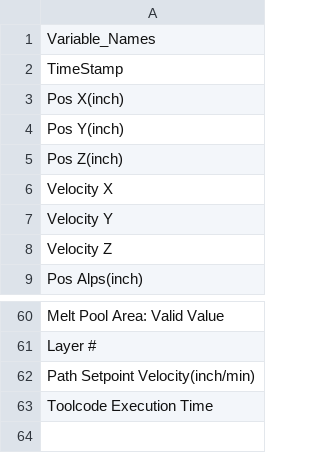
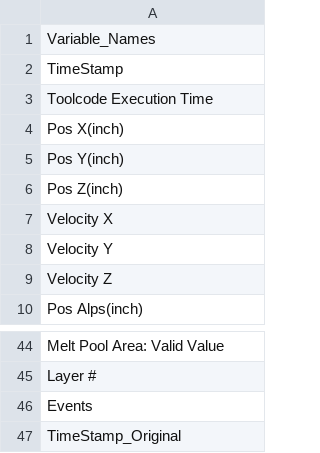
Before and after one commit to 11khanlon/DED_DIGITAL_ARCHITECTURE, a CSV file: cleaned_variable_names.csv, drawn as a sheet; only a part is shown, gaps mark what is left out; the diff covers the shown part only.

```diff
--- a/cleaned_variable_names.csv
+++ b/cleaned_variable_names.csv
@@ -2,2 +2,3 @@ Variable_Names
 TimeStamp
+Toolcode Execution Time
 Pos X(inch)
@@ -61,3 +45,3 @@ Melt Pool Area: Valid Value
 Layer #
-Path Setpoint Velocity(inch/min)
-Toolcode Execution Time
+Events
+TimeStamp_Original
```
Also changed, not shown: 17 removed rows elsewhere in this file, 11 other files.
